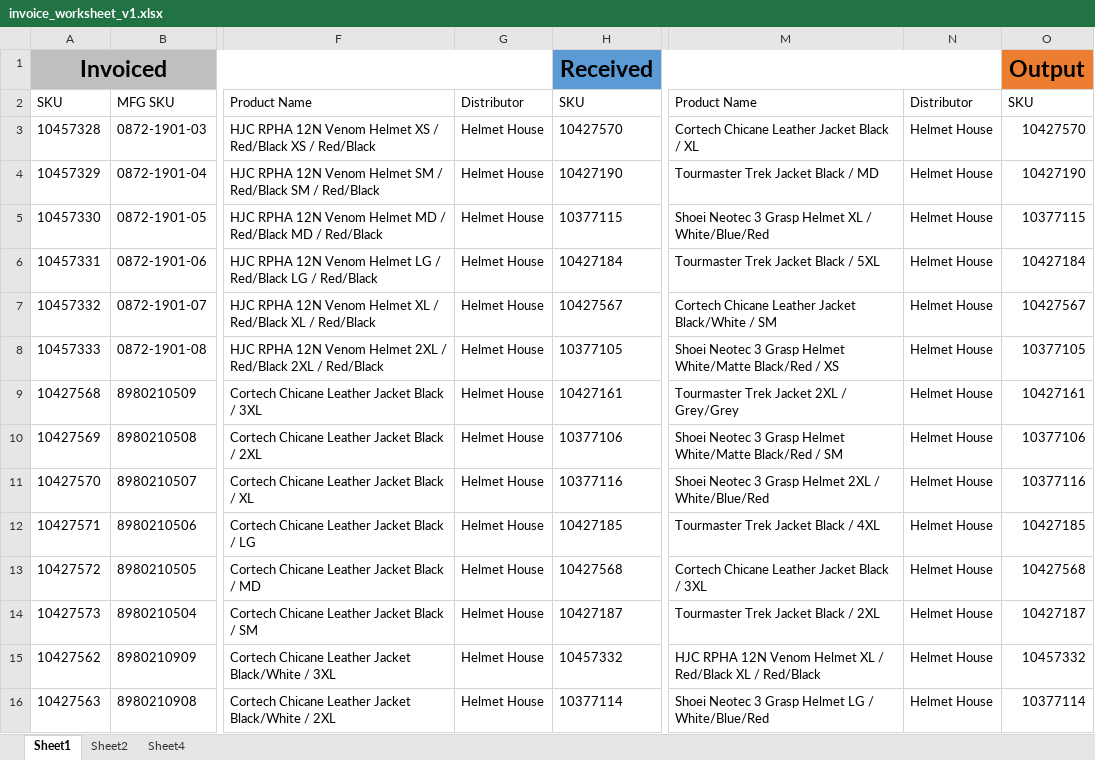
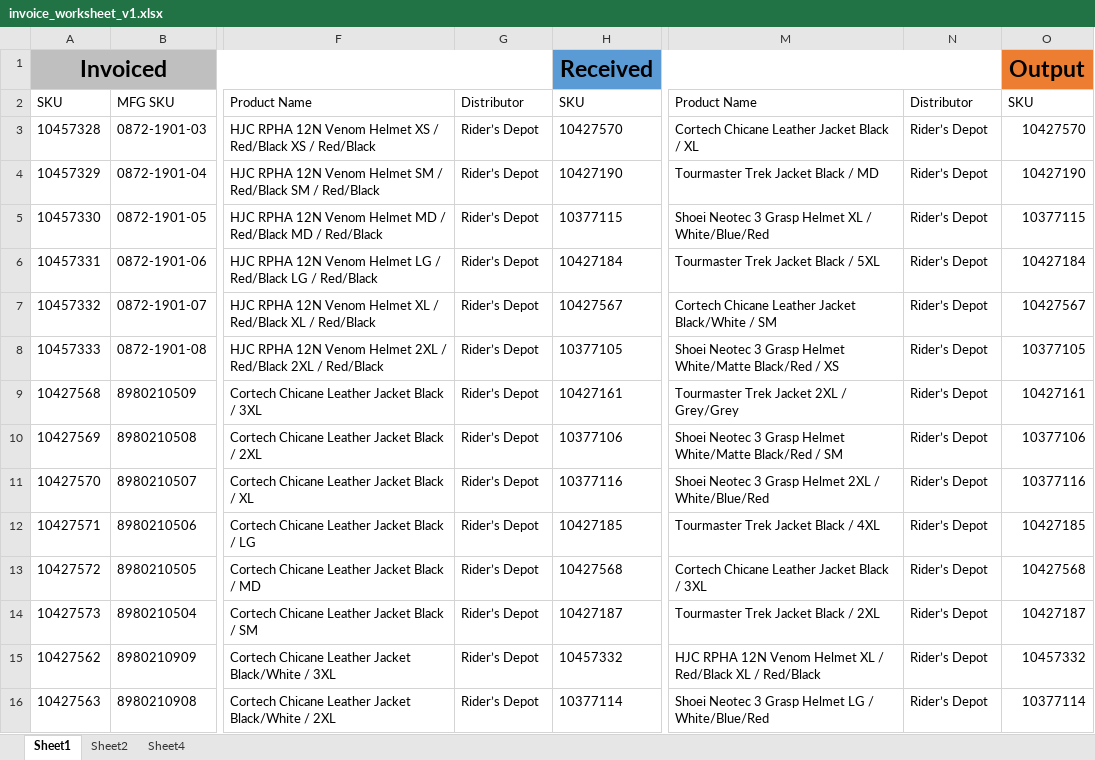
Before and after one commit to haodong191/haodong191.github.io, an Excel workbook: invoice/invoice_worksheet_v1.xlsx, sheet Sheet1, drawn as a sheet; only a part is shown, gaps mark what is left out; values as stored, in another font and other column widths than the file's, no borders; the diff covers the shown part only; the diff names each change by its address in the sheet, - before the commit and + after, or states it on an @@ line.

```diff
--- a/invoice/invoice_worksheet_v1.xlsx (sheet Sheet1)
+++ b/invoice/invoice_worksheet_v1.xlsx (sheet Sheet1)
-G3:G16: Helmet House
+G3:G16: Rider’s Depot
-N3:N16: Helmet House
+N3:N16: Rider’s Depot
```
Also changed, not shown: 106 edited cells elsewhere in this sheet, 6 other files.
